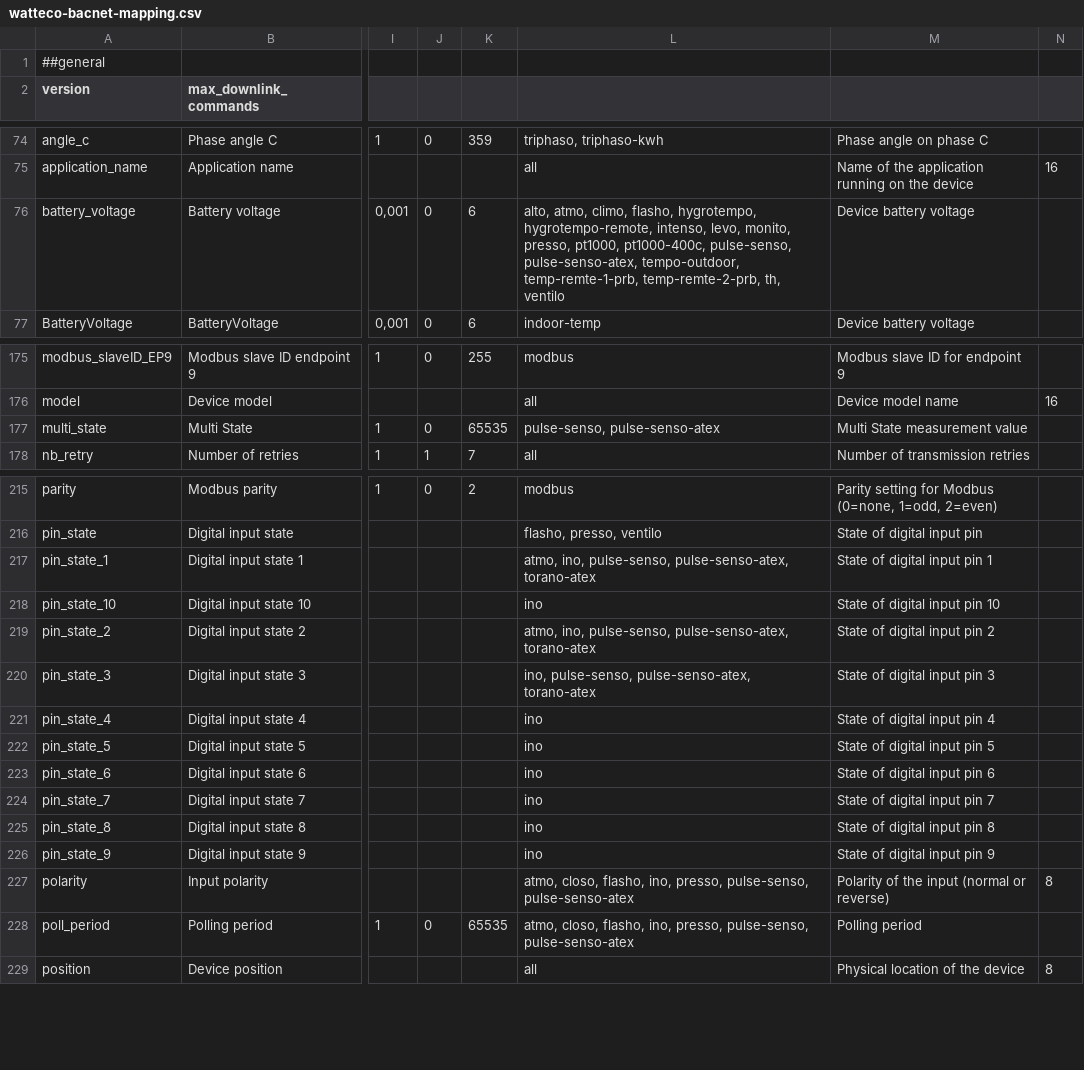
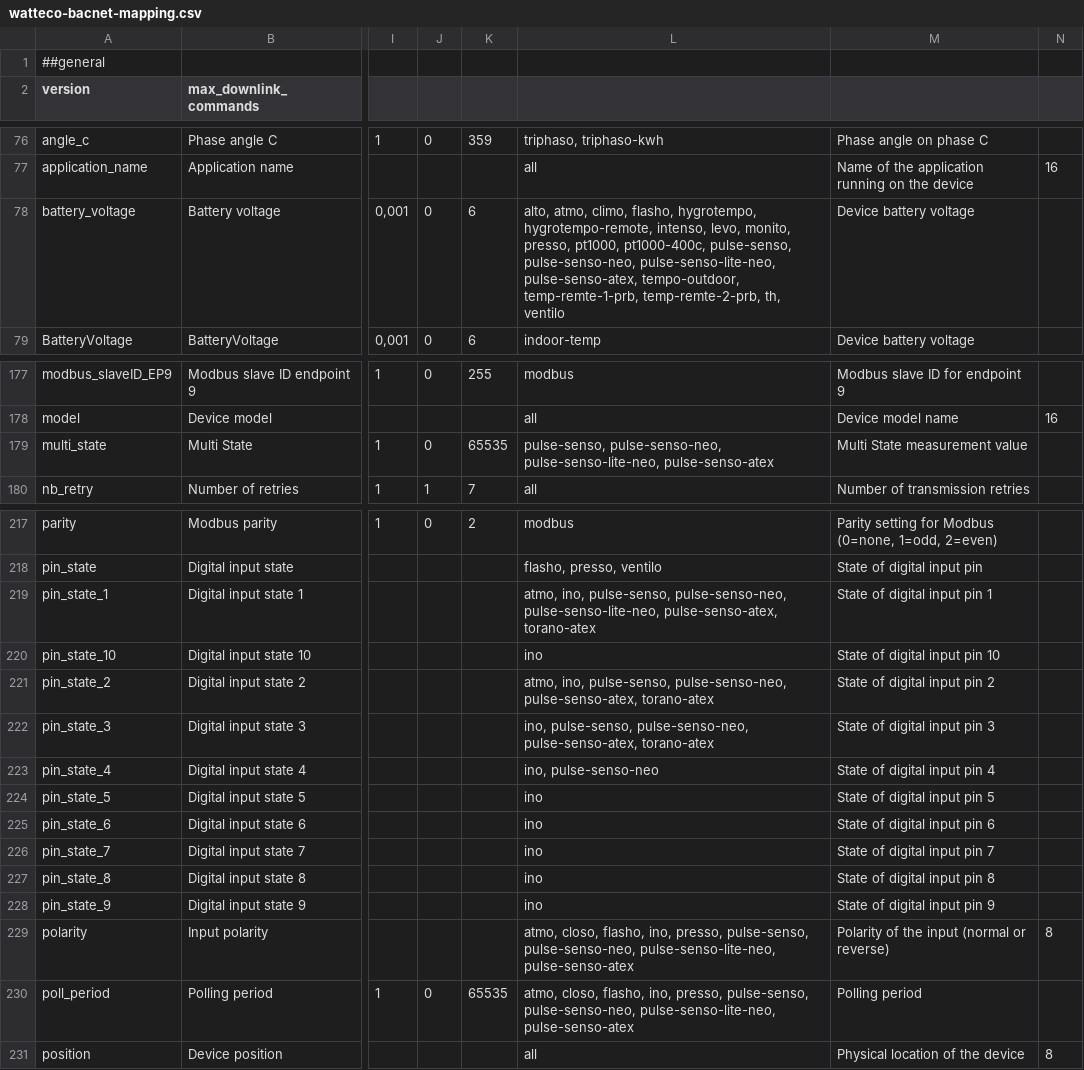
Before and after one commit to Watteco/Codec-API-LoRaWAN, a CSV file: watteco-bacnet-mapping.csv, drawn as a sheet; only a part is shown, gaps mark what is left out; addresses are those after the commit; the diff covers the shown part only; the diff names each change by its address in the sheet, - before the commit and + after, or states it on an @@ line.

Commit message:
feat(devices): add Pulse Sens'O Neo and Lite Neo codecs
Add support for the 4-input Pulse Sens'O Neo and the single-input Lite Neo, including mappings, schemas, examples and assets.

```diff
--- a/watteco-bacnet-mapping.csv
+++ b/watteco-bacnet-mapping.csv
-L78: …pt1000-400c, pulse-senso, pulse-senso-atex, tempo-outdoor,…
+L78: …pt1000-400c, pulse-senso, pulse-senso-neo, pulse-senso-lite-neo, pulse-senso-atex, tempo-outdoor,…
-L179: pulse-senso, pulse-senso-atex
+L179: pulse-senso, pulse-senso-neo, pulse-senso-lite-neo, pulse-senso-atex
-L219: …ino, pulse-senso, pulse-senso-atex, torano-atex
+L219: …ino, pulse-senso, pulse-senso-neo, pulse-senso-lite-neo, pulse-senso-atex, torano-atex
-L221: …ino, pulse-senso, pulse-senso-atex, torano-atex
+L221: …ino, pulse-senso, pulse-senso-neo, pulse-senso-atex, torano-atex
-L222: ino, pulse-senso, pulse-senso-atex, torano-atex
+L222: ino, pulse-senso, pulse-senso-neo, pulse-senso-atex, torano-atex
-L223: ino
+L223: ino, pulse-senso-neo
-L229:L230: …presso, pulse-senso, pulse-senso-atex
+L229:L230: …presso, pulse-senso, pulse-senso-neo, pulse-senso-lite-neo, pulse-senso-atex
```
Also changed, not shown: 2 added rows and 9 edited cells elsewhere in this file, 36 other files.
